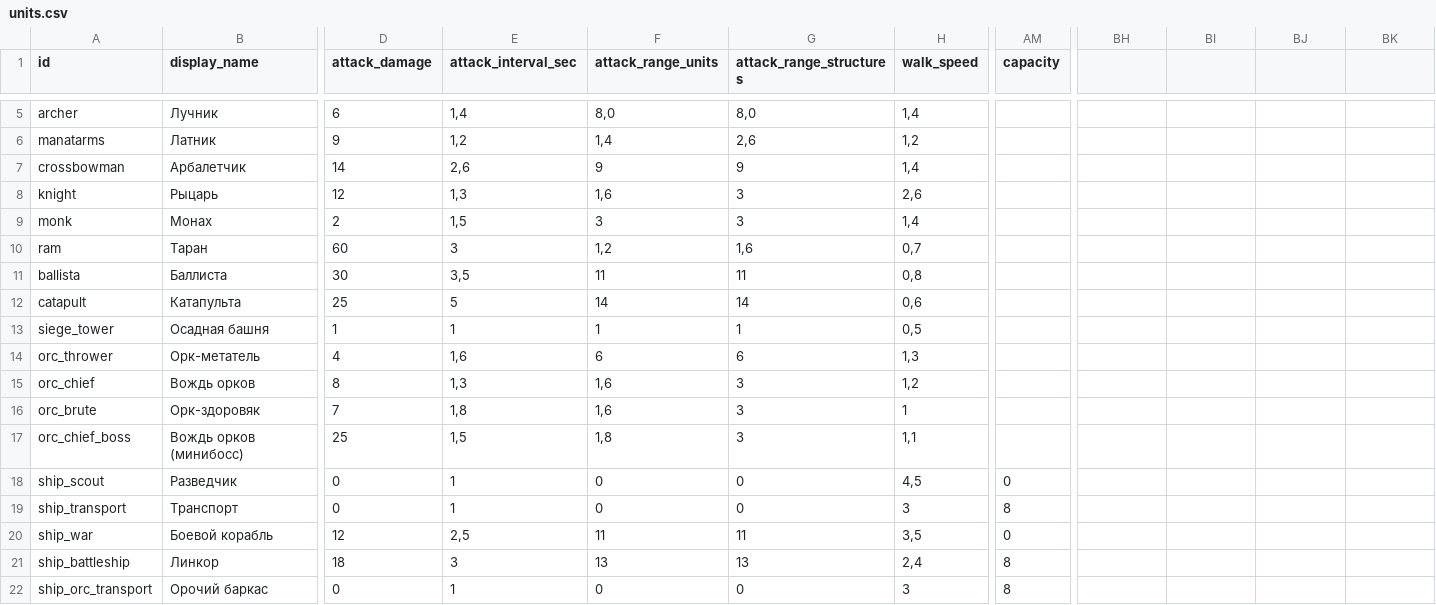
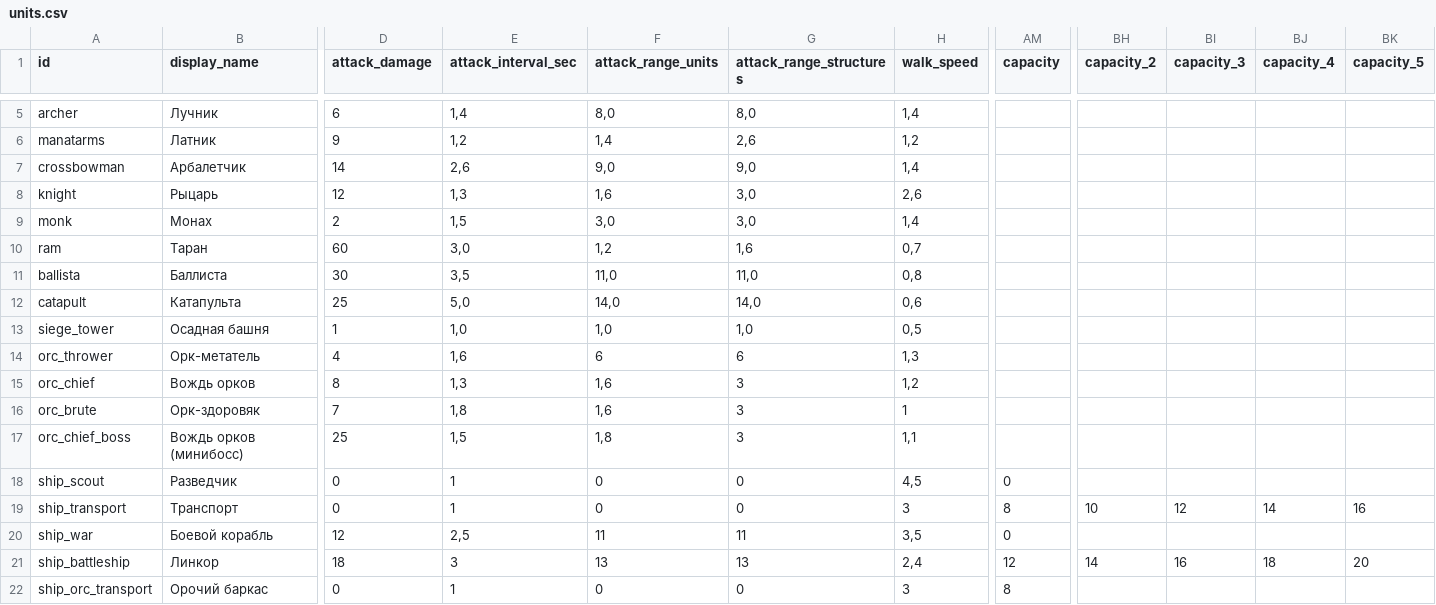
Before and after one commit to Safronov-Siarhei/CityBuilding, a CSV file: Assets/_Project/Balance/units.csv, drawn as a sheet; only a part is shown, gaps mark what is left out; the diff names each change by its address in the sheet, - before the commit and + after, or states it on an @@ line.

```diff
--- a/Assets/_Project/Balance/units.csv
+++ b/Assets/_Project/Balance/units.csv
-BH1: (empty)
+BH1: capacity_2
-BI1: (empty)
+BI1: capacity_3
-BJ1: (empty)
+BJ1: capacity_4
-BK1: (empty)
+BK1: capacity_5
-F7 (attack_range_units): 9
+F7 (attack_range_units): 9,0
-G7 (attack_range_structures): 9
+G7 (attack_range_structures): 9,0
-G8:G9 (attack_range_structures): 3
+G8:G9 (attack_range_structures): 3,0
-F9 (attack_range_units): 3
+F9 (attack_range_units): 3,0
-E10 (attack_interval_sec): 3
+E10 (attack_interval_sec): 3,0
-F11 (attack_range_units): 11
+F11 (attack_range_units): 11,0
-G11 (attack_range_structures): 11
+G11 (attack_range_structures): 11,0
-E12 (attack_interval_sec): 5
+E12 (attack_interval_sec): 5,0
-F12 (attack_range_units): 14
+F12 (attack_range_units): 14,0
-G12 (attack_range_structures): 14
+G12 (attack_range_structures): 14,0
-E13 (attack_interval_sec): 1
+E13 (attack_interval_sec): 1,0
-F13 (attack_range_units): 1
+F13 (attack_range_units): 1,0
-G13 (attack_range_structures): 1
+G13 (attack_range_structures): 1,0
-BH19 (capacity_2): (empty)
+BH19 (capacity_2): 10
-BI19 (capacity_3): (empty)
+BI19 (capacity_3): 12
-BJ19 (capacity_4): (empty)
+BJ19 (capacity_4): 14
-BK19 (capacity_5): (empty)
+BK19 (capacity_5): 16
-AM21 (capacity): 8
+AM21 (capacity): 12
-BH21 (capacity_2): (empty)
+BH21 (capacity_2): 14
-BI21 (capacity_3): (empty)
+BI21 (capacity_3): 16
-BJ21 (capacity_4): (empty)
+BJ21 (capacity_4): 18
-BK21 (capacity_5): (empty)
+BK21 (capacity_5): 20
```
Also changed, not shown: Assets/_Project/Balance/economy.csv, Assets/_Project/Balance/localization.csv, 16 other files.
